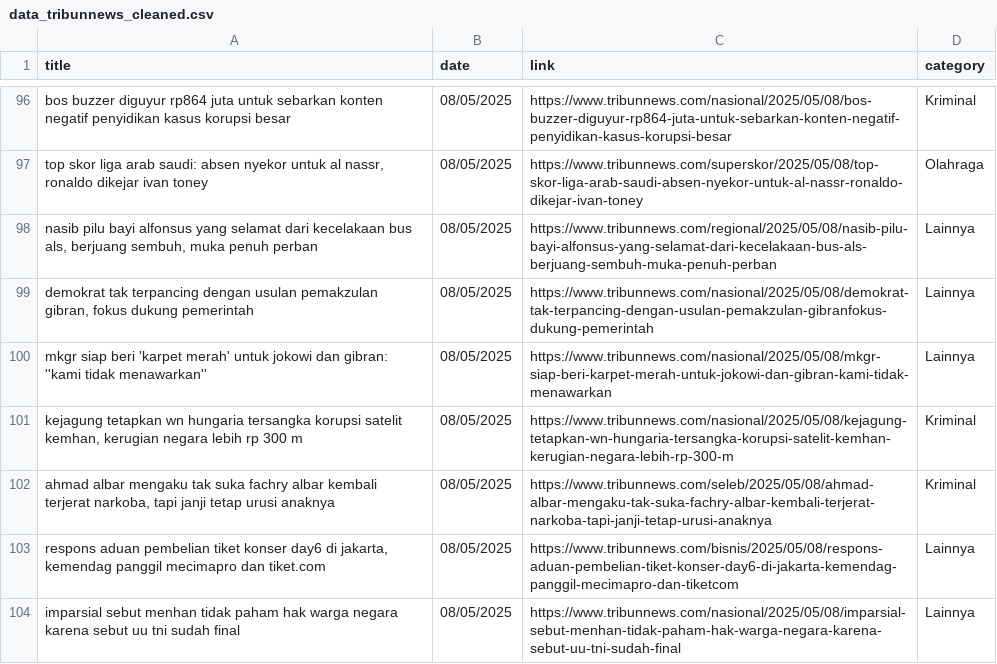
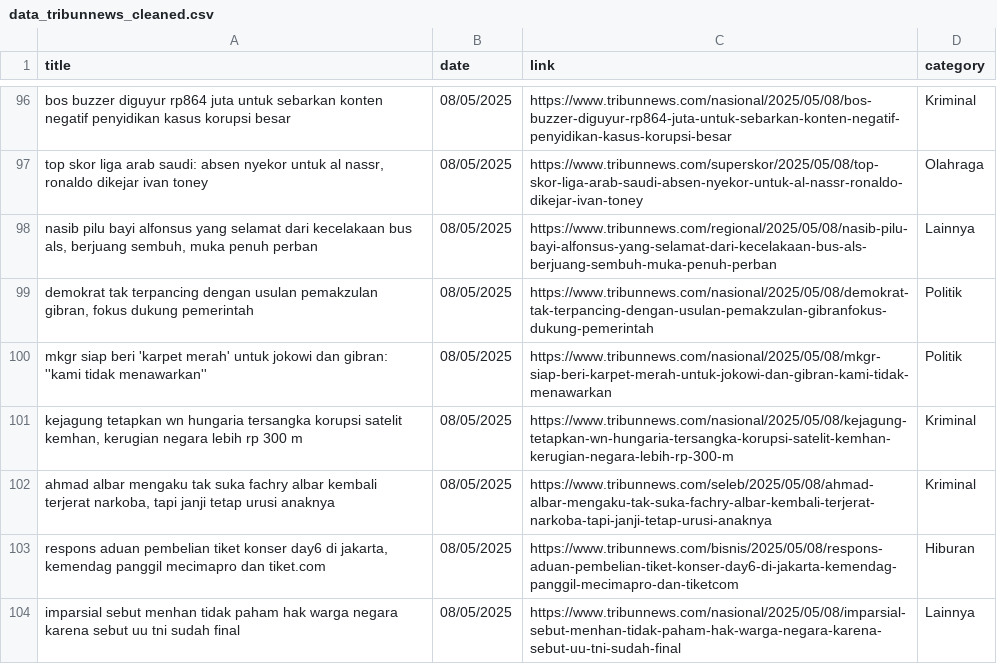
Before and after one commit to AriqF1/learn_data, a CSV file: data/data_tribunnews_cleaned.csv, drawn as a sheet; only a part is shown, gaps mark what is left out; the diff covers the shown part only.

```diff
--- a/data/data_tribunnews_cleaned.csv
+++ b/data/data_tribunnews_cleaned.csv
@@ -98,7 +98,7 @@ bos buzzer diguyur rp864 juta untuk sebarkan konten negatif penyidikan kasus kor
 "nasib pilu bayi alfonsus yang selamat dari kecelakaan bus als, berjuang sembuh, muka penuh perban",08/05/2025,https://www.tribunnews.com/regional/2025/05/08/nasib-pilu-bayi-alfonsus-yang-selamat-dari-kecelakaan-bus-als-berjuang-sembuh-muka-penuh-perban,Lainnya
-"demokrat tak terpancing dengan usulan pemakzulan gibran, fokus dukung pemerintah",08/05/2025,https://www.tribunnews.com/nasional/2025/05/08/demokrat-tak-terpancing-dengan-usulan-pemakzulan-gibranfokus-dukung-pemerintah,Lainnya
-mkgr siap beri 'karpet merah' untuk jokowi dan gibran: ''kami tidak menawarkan'',08/05/2025,https://www.tribunnews.com/nasional/2025/05/08/mkgr-siap-beri-karpet-merah-untuk-jokowi-dan-gibran-kami-tidak-menawarkan,Lainnya
+"demokrat tak terpancing dengan usulan pemakzulan gibran, fokus dukung pemerintah",08/05/2025,https://www.tribunnews.com/nasional/2025/05/08/demokrat-tak-terpancing-dengan-usulan-pemakzulan-gibranfokus-dukung-pemerintah,Politik
+mkgr siap beri 'karpet merah' untuk jokowi dan gibran: ''kami tidak menawarkan'',08/05/2025,https://www.tribunnews.com/nasional/2025/05/08/mkgr-siap-beri-karpet-merah-untuk-jokowi-dan-gibran-kami-tidak-menawarkan,Politik
 "kejagung tetapkan wn hungaria tersangka korupsi satelit kemhan, kerugian negara lebih rp 300 m",08/05/2025,https://www.tribunnews.com/nasional/2025/05/08/kejagung-tetapkan-wn-hungaria-tersangka-korupsi-satelit-kemhan-kerugian-negara-lebih-rp-300-m,Kriminal
 "ahmad albar mengaku tak suka fachry albar kembali terjerat narkoba, tapi janji  tetap urusi anaknya",08/05/2025,https://www.tribunnews.com/seleb/2025/05/08/ahmad-albar-mengaku-tak-suka-fachry-albar-kembali-terjerat-narkoba-tapi-janji-tetap-urusi-anaknya,Kriminal
-"respons aduan pembelian tiket konser day6 di jakarta, kemendag panggil mecimapro dan tiket.com",08/05/2025,https://www.tribunnews.com/bisnis/2025/05/08/respons-aduan-pembelian-tiket-konser-day6-di-jakarta-kemendag-panggil-mecimapro-dan-tiketcom,Lainnya
+"respons aduan pembelian tiket konser day6 di jakarta, kemendag panggil mecimapro dan tiket.com",08/05/2025,https://www.tribunnews.com/bisnis/2025/05/08/respons-aduan-pembelian-tiket-konser-day6-di-jakarta-kemendag-panggil-mecimapro-dan-tiketcom,Hiburan
 imparsial sebut menhan tidak paham hak warga negara karena sebut uu tni sudah final,08/05/2025,https://www.tribunnews.com/nasional/2025/05/08/imparsial-sebut-menhan-tidak-paham-hak-warga-negara-karena-sebut-uu-tni-sudah-final,Lainnya
```
Also changed, not shown: 30 edited cells elsewhere in this file.
